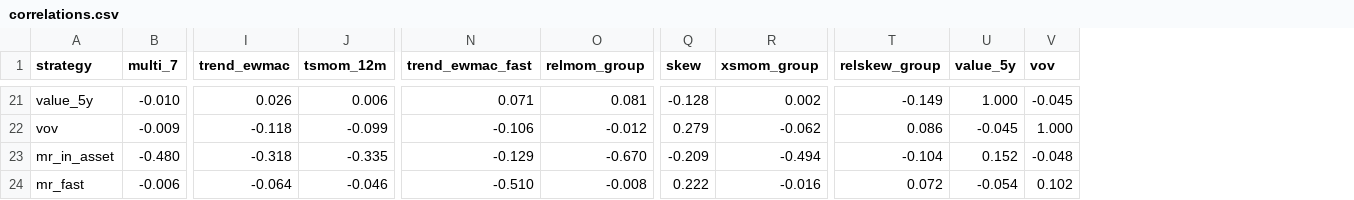
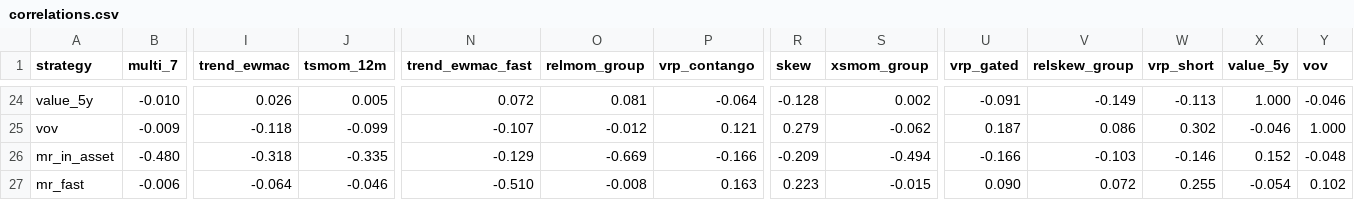
Before and after one commit to mayank201181/Systematic-strategies, a CSV file: results/correlations.csv, drawn as a sheet; only a part is shown, gaps mark what is left out; addresses are those after the commit; the diff covers the shown part only; the diff names each change by its address in the sheet, - before the commit and + after, or states it on an @@ line.

```diff
--- a/results/correlations.csv
+++ b/results/correlations.csv
+column P (vrp_contango), rows 24-27: -0.064 | 0.121 | -0.166 | 0.163
+column U (vrp_gated), rows 24-27: -0.091 | 0.187 | -0.166 | 0.090
+column W (vrp_short), rows 24-27: -0.113 | 0.302 | -0.146 | 0.255
-J24 (tsmom_12m): 0.006
+J24 (tsmom_12m): 0.005
-N24 (trend_ewmac_fast): 0.071
+N24 (trend_ewmac_fast): 0.072
-Y24 (vov): -0.045
+Y24 (vov): -0.046
-N25 (trend_ewmac_fast): -0.106
+N25 (trend_ewmac_fast): -0.107
-X25 (value_5y): -0.045
+X25 (value_5y): -0.046
-O26 (relmom_group): -0.670
+O26 (relmom_group): -0.669
-V26 (relskew_group): -0.104
+V26 (relskew_group): -0.103
-R27 (skew): 0.222
+R27 (skew): 0.223
-S27 (xsmom_group): -0.016
+S27 (xsmom_group): -0.015
```
Also changed, not shown: 3 added rows and 51 edited cells elsewhere in this file, results/book/books.csv, results/book/closed.csv, 16 other files.
